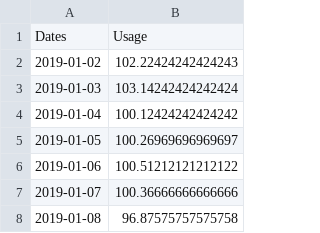
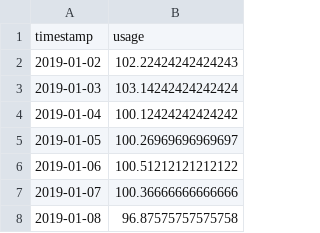
Before and after one commit to shxrvsh/llm-prediction-and-anamoly-detection, a CSV file: csv_data/daily_mean_usage.csv, drawn as a sheet; only a part is shown; removed rows and columns are numbered as before the commit, all else as after; the diff names each change by its address in the sheet, - before the commit and + after, or states it on an @@ line.

Commit message:
forecast and drift updated for new data

```diff
--- a/csv_data/daily_mean_usage.csv
+++ b/csv_data/daily_mean_usage.csv
-row 1: Dates | Usage
+row 1: timestamp | usage
```
Also changed, not shown: 1 other file.
